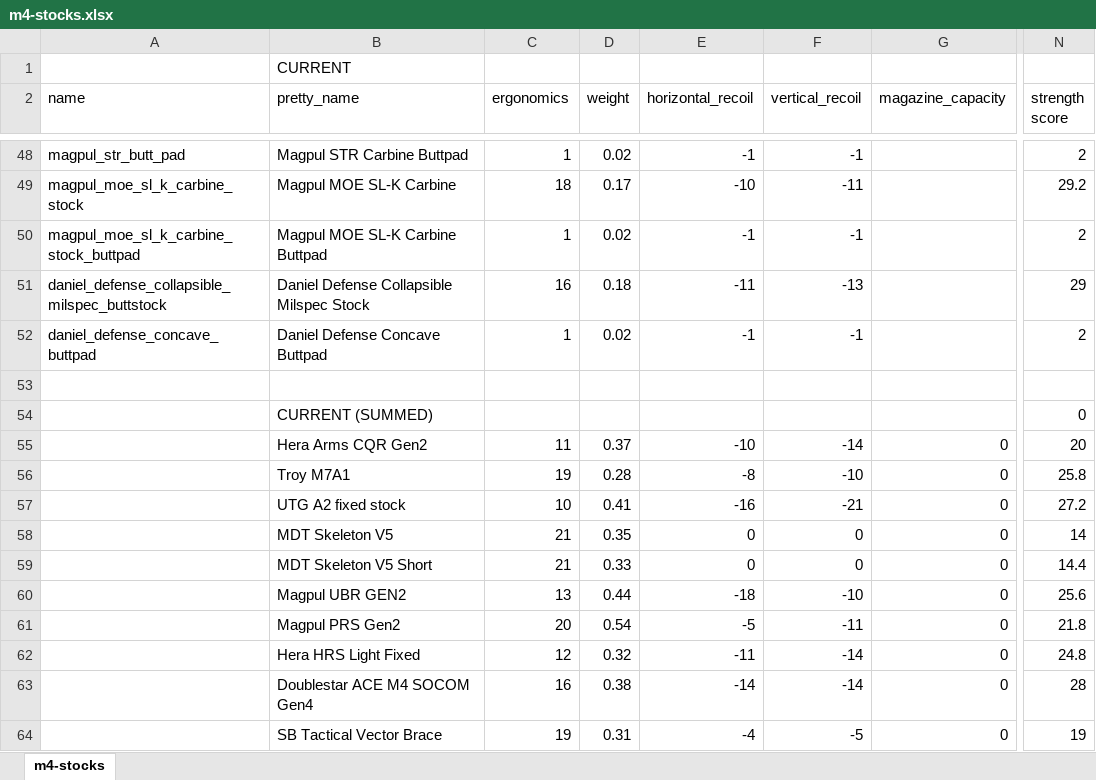
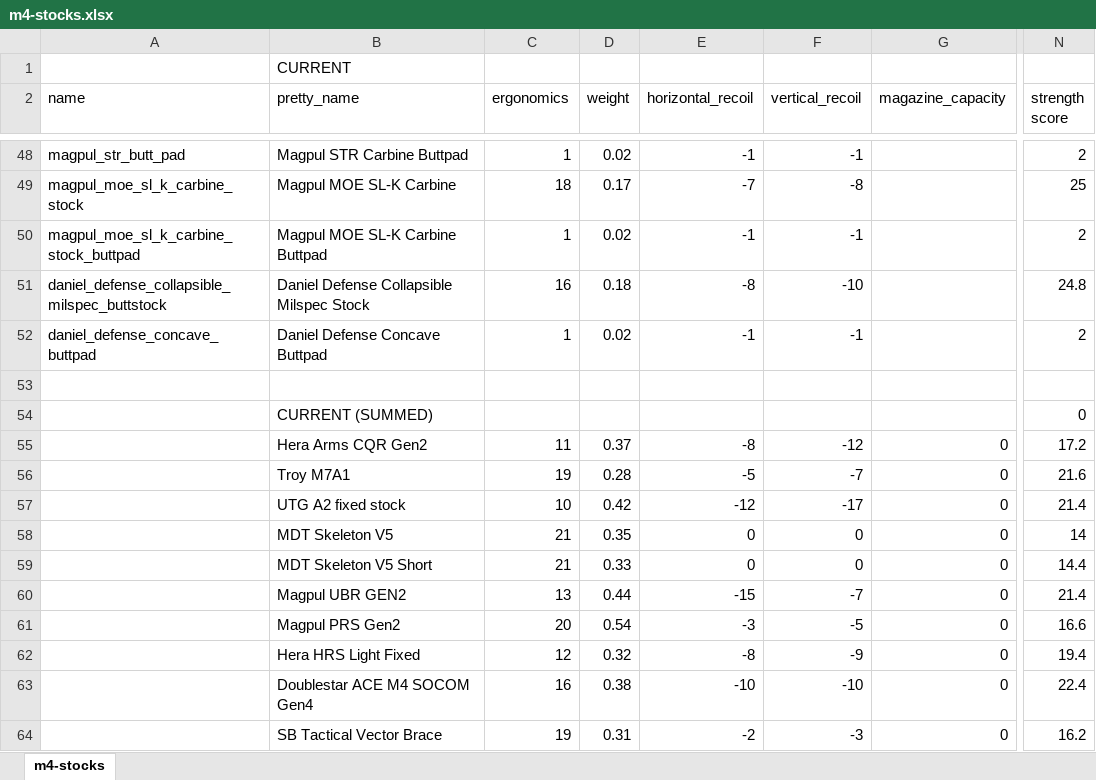
Before and after one commit to refact0r/deadline-balancing, an Excel workbook: changes/m4-stocks.xlsx, sheet m4-stocks, drawn as a sheet; only a part is shown, gaps mark what is left out; values as stored, in another font and other column widths than the file's, no borders; the diff covers the shown part only; the diff names each change by its address in the sheet, - before the commit and + after, or states it on an @@ line.

Commit message:
+4 +4 m4 stocks

```diff
--- a/changes/m4-stocks.xlsx (sheet m4-stocks)
+++ b/changes/m4-stocks.xlsx (sheet m4-stocks)
-E49 (horizontal_recoil): -10
+E49 (horizontal_recoil): -7
-F49 (vertical_recoil): -11
+F49 (vertical_recoil): -8
-N49 (strength score): 29.2
+N49 (strength score): 25
-E51 (horizontal_recoil): -11
+E51 (horizontal_recoil): -8
-F51 (vertical_recoil): -13
+F51 (vertical_recoil): -10
-N51 (strength score): 29
+N51 (strength score): 24.8
-E55 (horizontal_recoil): -10
+E55 (horizontal_recoil): -8
-F55 (vertical_recoil): -14
+F55 (vertical_recoil): -12
-N55 (strength score): 20
+N55 (strength score): 17.2
-E56 (horizontal_recoil): -8
+E56 (horizontal_recoil): -5
-F56 (vertical_recoil): -10
+F56 (vertical_recoil): -7
-N56 (strength score): 25.8
+N56 (strength score): 21.6
-D57 (weight): 0.41
+D57 (weight): 0.42
-E57 (horizontal_recoil): -16
+E57 (horizontal_recoil): -12
-F57 (vertical_recoil): -21
+F57 (vertical_recoil): -17
-N57 (strength score): 27.2
+N57 (strength score): 21.4
-E60 (horizontal_recoil): -18
+E60 (horizontal_recoil): -15
-F60 (vertical_recoil): -10
+F60 (vertical_recoil): -7
-N60 (strength score): 25.6
+N60 (strength score): 21.4
-E61 (horizontal_recoil): -5
+E61 (horizontal_recoil): -3
-F61 (vertical_recoil): -11
+F61 (vertical_recoil): -5
-N61 (strength score): 21.8
+N61 (strength score): 16.6
-E62 (horizontal_recoil): -11
+E62 (horizontal_recoil): -8
-F62 (vertical_recoil): -14
+F62 (vertical_recoil): -9
-N62 (strength score): 24.8
+N62 (strength score): 19.4
-E63 (horizontal_recoil): -14
+E63 (horizontal_recoil): -10
-F63 (vertical_recoil): -14
+F63 (vertical_recoil): -10
-N63 (strength score): 28
+N63 (strength score): 22.4
-E64 (horizontal_recoil): -4
+E64 (horizontal_recoil): -2
-F64 (vertical_recoil): -5
+F64 (vertical_recoil): -3
-N64 (strength score): 19
+N64 (strength score): 16.2
```
Also changed, not shown: 121 edited cells elsewhere in this sheet, 1 other file.
